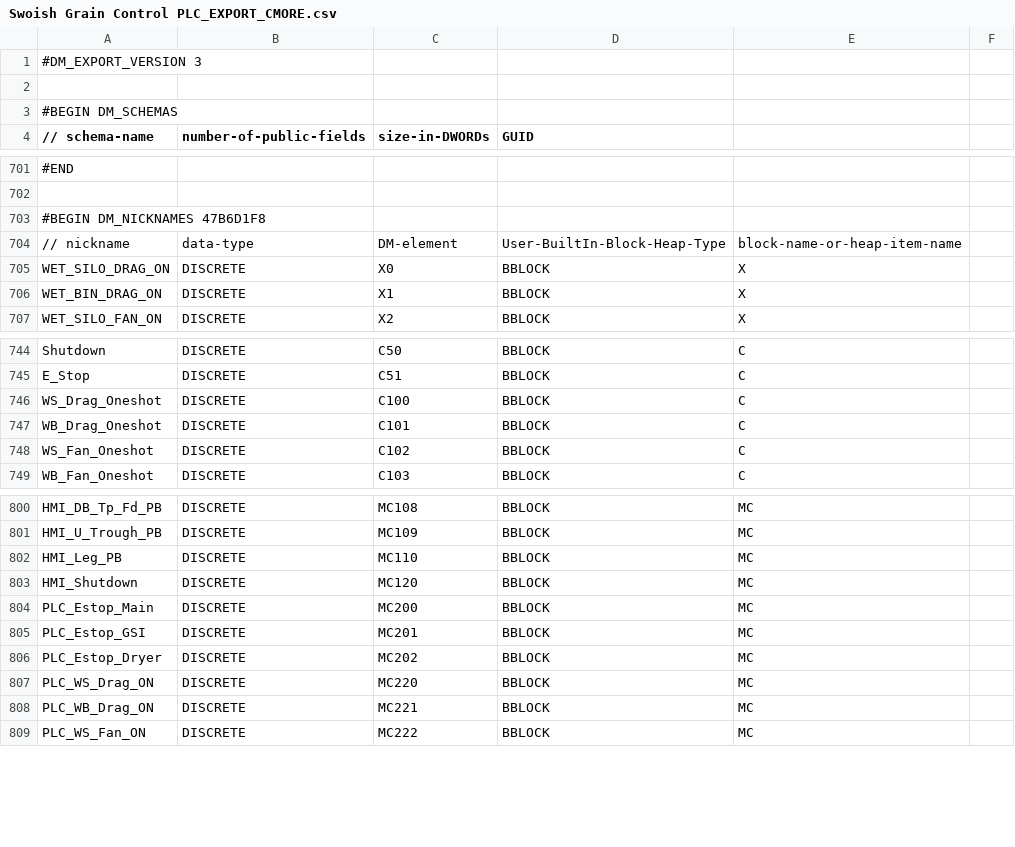
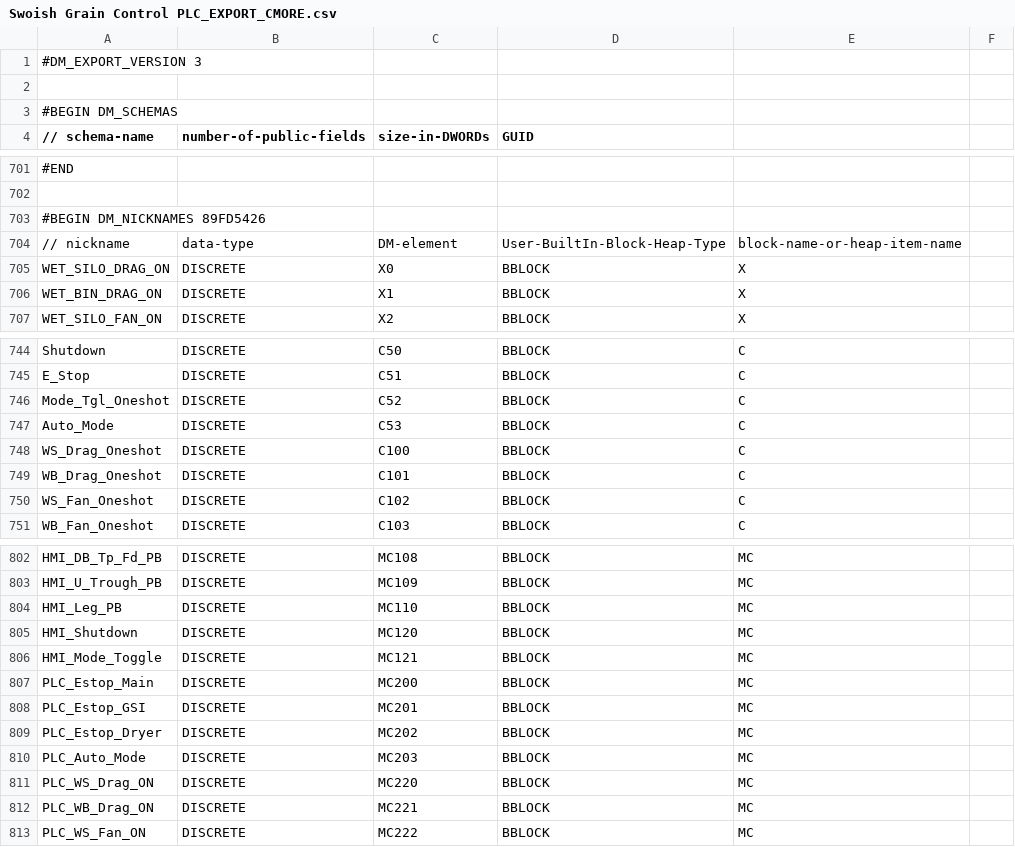
Before and after one commit to gtetil/ME21000-Swoish-Grain-Control, a CSV file: PLC/Swoish Grain Control PLC_EXPORT_CMORE.csv, drawn as a sheet; only a part is shown, gaps mark what is left out; the diff names each change by its address in the sheet, - before the commit and + after, or states it on an @@ line.

Commit message:
Added auto mode button.

```diff
--- a/PLC/Swoish Grain Control PLC_EXPORT_CMORE.csv
+++ b/PLC/Swoish Grain Control PLC_EXPORT_CMORE.csv
-A703 (// schema-name): #BEGIN DM_NICKNAMES 47B6D1F8
+A703 (// schema-name): #BEGIN DM_NICKNAMES 89FD5426
+row 746: Mode_Tgl_Oneshot | DISCRETE | C52 | BBLOCK | C
+row 747: Auto_Mode | DISCRETE | C53 | BBLOCK | C
+row 806: HMI_Mode_Toggle | DISCRETE | MC121 | BBLOCK | MC
+row 810: PLC_Auto_Mode | DISCRETE | MC203 | BBLOCK | MC
```
Also changed, not shown: 13 other files.
